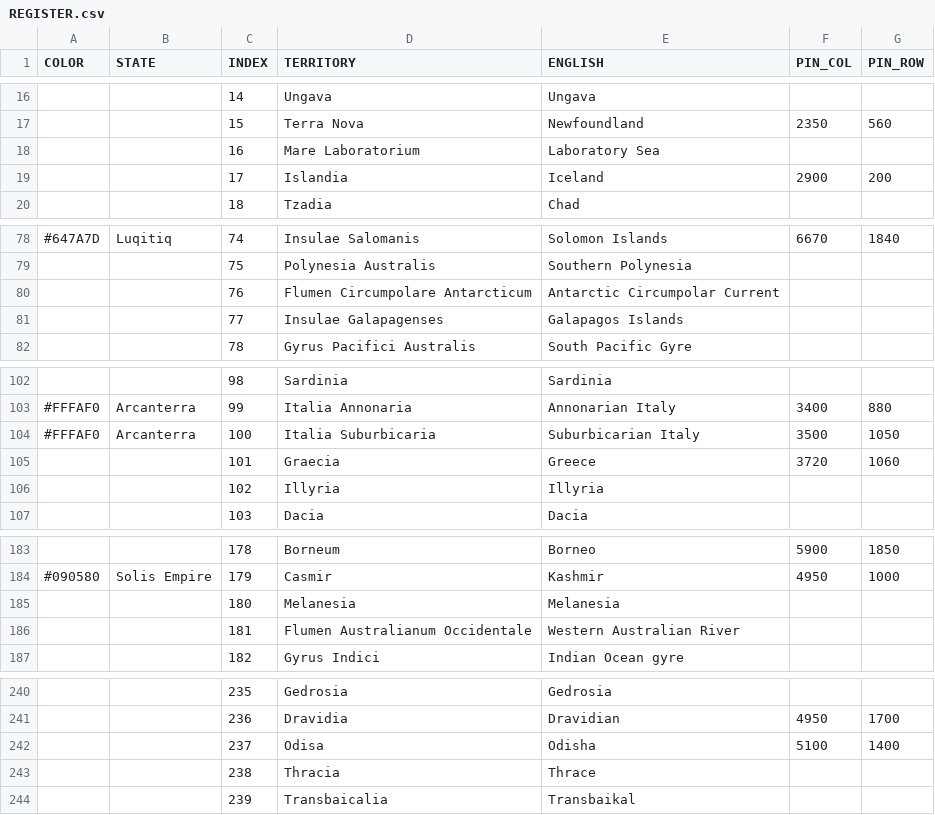
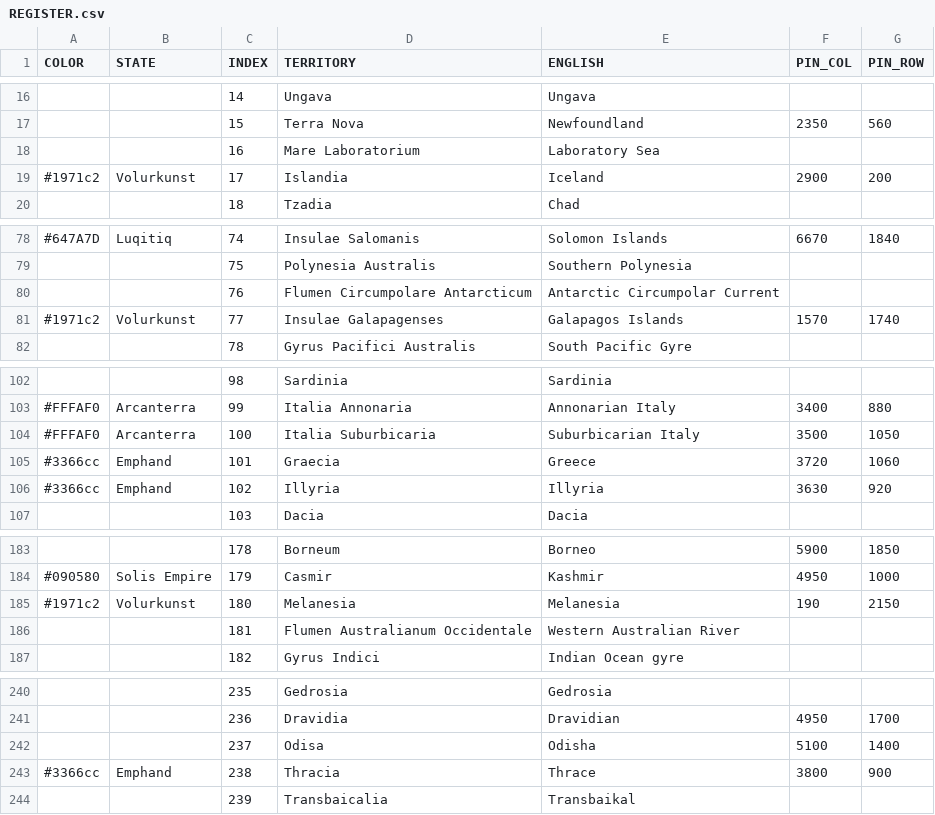
Before and after one commit to MountAye/map-nationstates-philosophers, a CSV file: REGISTER.csv, drawn as a sheet; only a part is shown, gaps mark what is left out.

Commit message:
add Emphand; add Volurkunst

```diff
--- a/REGISTER.csv
+++ b/REGISTER.csv
@@ -18,3 +18,3 @@ COLOR,STATE,INDEX,TERRITORY,ENGLISH,PIN_COL,PIN_ROW
 ,,16,Mare Laboratorium,Laboratory Sea,,
-,,17,Islandia,Iceland,2900,200
+#1971c2,Volurkunst,17,Islandia,Iceland,2900,200
 ,,18,Tzadia,Chad,,
@@ -80,3 +80,3 @@ COLOR,STATE,INDEX,TERRITORY,ENGLISH,PIN_COL,PIN_ROW
 ,,76,Flumen Circumpolare Antarcticum,Antarctic Circumpolar Current,,
-,,77,Insulae Galapagenses,Galapagos Islands,,
+#1971c2,Volurkunst,77,Insulae Galapagenses,Galapagos Islands,1570,1740
 ,,78,Gyrus Pacifici Australis,South Pacific Gyre,,
@@ -104,4 +104,4 @@ COLOR,STATE,INDEX,TERRITORY,ENGLISH,PIN_COL,PIN_ROW
 #FFFAF0,Arcanterra,100,Italia Suburbicaria,Suburbicarian Italy,3500,1050
-,,101,Graecia,Greece,3720,1060
-,,102,Illyria,Illyria,,
+#3366cc,Emphand,101,Graecia,Greece,3720,1060
+#3366cc,Emphand,102,Illyria,Illyria,3630,920
 ,,103,Dacia,Dacia,,
@@ -184,3 +184,3 @@ COLOR,STATE,INDEX,TERRITORY,ENGLISH,PIN_COL,PIN_ROW
 #090580,Solis Empire,179,Casmir,Kashmir,4950,1000
-,,180,Melanesia,Melanesia,,
+#1971c2,Volurkunst,180,Melanesia,Melanesia,190,2150
 ,,181,Flumen Australianum Occidentale,Western Australian River,,
@@ -242,3 +242,3 @@ COLOR,STATE,INDEX,TERRITORY,ENGLISH,PIN_COL,PIN_ROW
 ,,237,Odisa,Odisha,5100,1400
-,,238,Thracia,Thrace,,
+#3366cc,Emphand,238,Thracia,Thrace,3800,900
 ,,239,Transbaicalia,Transbaikal,,
```
Also changed, not shown: 2 other files.
